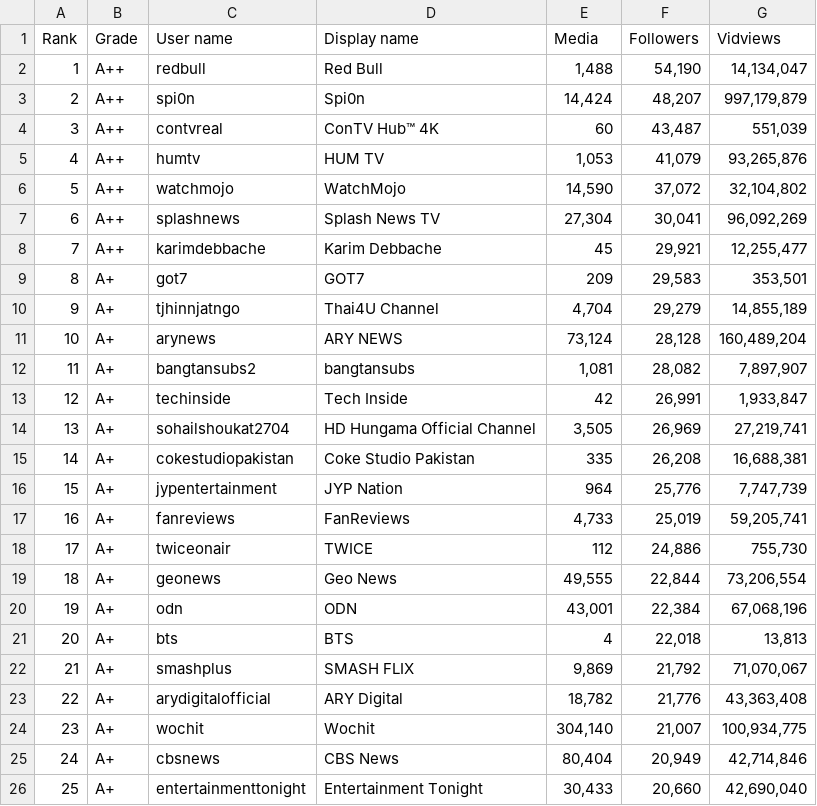
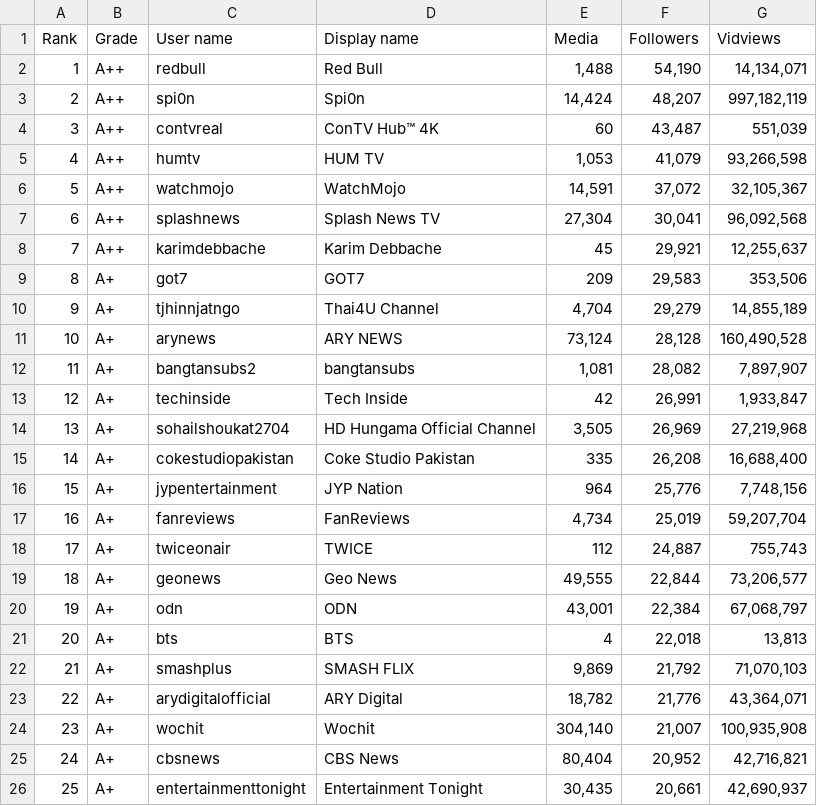
Before and after one commit to XavierCastillaCarbonell/SocialBladeWebScraper, a CSV file: code/output/TopInfluencersDailymotion.csv, drawn as a sheet.

```diff
--- a/code/output/TopInfluencersDailymotion.csv
+++ b/code/output/TopInfluencersDailymotion.csv
@@ -1,26 +1,26 @@
 Rank,Grade,User name,Display name,Media,Followers,Vidviews
-1,A++,redbull,Red Bull,"1,488","54,190","14,134,047"
-2,A++,spi0n,Spi0n,"14,424","48,207","997,179,879"
+1,A++,redbull,Red Bull,"1,488","54,190","14,134,071"
+2,A++,spi0n,Spi0n,"14,424","48,207","997,182,119"
 3,A++,contvreal,ConTV Hub™ 4K,60,"43,487","551,039"
-4,A++,humtv,HUM TV,"1,053","41,079","93,265,876"
-5,A++,watchmojo,WatchMojo,"14,590","37,072","32,104,802"
-6,A++,splashnews,Splash News TV,"27,304","30,041","96,092,269"
-7,A++,karimdebbache,Karim Debbache,45,"29,921","12,255,477"
-8,A+,got7,GOT7,209,"29,583","353,501"
+4,A++,humtv,HUM TV,"1,053","41,079","93,266,598"
+5,A++,watchmojo,WatchMojo,"14,591","37,072","32,105,367"
+6,A++,splashnews,Splash News TV,"27,304","30,041","96,092,568"
+7,A++,karimdebbache,Karim Debbache,45,"29,921","12,255,637"
+8,A+,got7,GOT7,209,"29,583","353,506"
 9,A+,tjhinnjatngo,Thai4U Channel,"4,704","29,279","14,855,189"
-10,A+,arynews,ARY NEWS,"73,124","28,128","160,489,204"
+10,A+,arynews,ARY NEWS,"73,124","28,128","160,490,528"
 11,A+,bangtansubs2,bangtansubs,"1,081","28,082","7,897,907"
 12,A+,techinside,Tech Inside,42,"26,991","1,933,847"
-13,A+,sohailshoukat2704,HD Hungama Official Channel,"3,505","26,969","27,219,741"
-14,A+,cokestudiopakistan,Coke Studio Pakistan,335,"26,208","16,688,381"
-15,A+,jypentertainment,JYP Nation,964,"25,776","7,747,739"
-16,A+,fanreviews,FanReviews,"4,733","25,019","59,205,741"
-17,A+,twiceonair,TWICE,112,"24,886","755,730"
-18,A+,geonews,Geo News,"49,555","22,844","73,206,554"
-19,A+,odn,ODN,"43,001","22,384","67,068,196"
+13,A+,sohailshoukat2704,HD Hungama Official Channel,"3,505","26,969","27,219,968"
+14,A+,cokestudiopakistan,Coke Studio Pakistan,335,"26,208","16,688,400"
+15,A+,jypentertainment,JYP Nation,964,"25,776","7,748,156"
+16,A+,fanreviews,FanReviews,"4,734","25,019","59,207,704"
+17,A+,twiceonair,TWICE,112,"24,887","755,743"
+18,A+,geonews,Geo News,"49,555","22,844","73,206,577"
+19,A+,odn,ODN,"43,001","22,384","67,068,797"
 20,A+,bts,BTS,4,"22,018","13,813"
-21,A+,smashplus,SMASH FLIX,"9,869","21,792","71,070,067"
-22,A+,arydigitalofficial,ARY Digital,"18,782","21,776","43,363,408"
-23,A+,wochit,Wochit,"304,140","21,007","100,934,775"
-24,A+,cbsnews,CBS News,"80,404","20,949","42,714,846"
-25,A+,entertainmenttonight,Entertainment Tonight,"30,433","20,660","42,690,040"
+21,A+,smashplus,SMASH FLIX,"9,869","21,792","71,070,103"
+22,A+,arydigitalofficial,ARY Digital,"18,782","21,776","43,364,071"
+23,A+,wochit,Wochit,"304,140","21,007","100,935,908"
+24,A+,cbsnews,CBS News,"80,404","20,952","42,716,821"
+25,A+,entertainmenttonight,Entertainment Tonight,"30,435","20,661","42,690,937"
```
Also changed, not shown: code/output/TopInfluencers.csv, code/output/TopInfluencersInstagram.csv, 6 other files.
